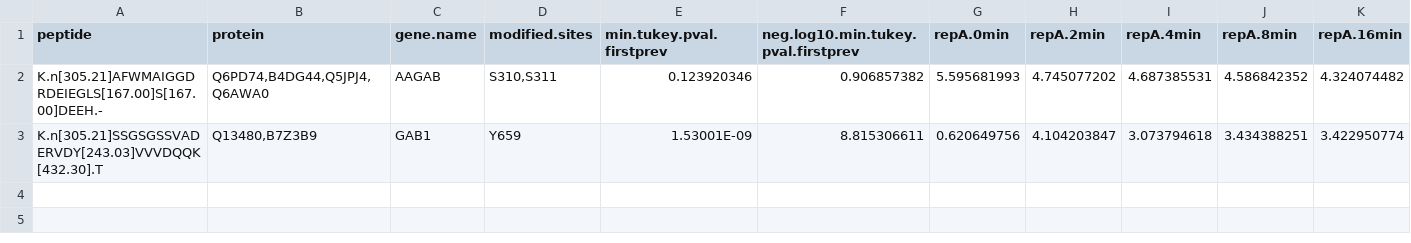
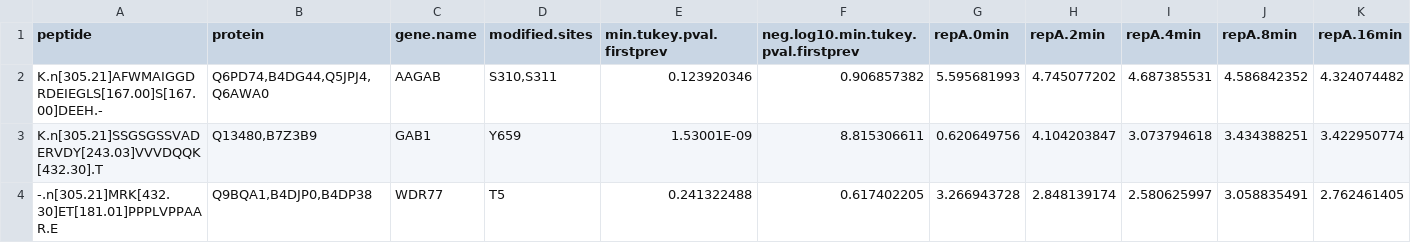
Before and after one commit to gitter-lab/tps, a TSV file: data/timeseries/MultiComparison_expected.tsv, drawn as a sheet; only a part is shown; rows hold the shown columns only; the diff names each change by its address in the sheet, - before the commit and + after, or states it on an @@ line.

Commit message:
Add -.n[305.21]MRK[432.30]ET[181.01]PPPLVPPAAR.E to example data

```diff
--- a/data/timeseries/MultiComparison_expected.tsv
+++ b/data/timeseries/MultiComparison_expected.tsv
+row 4: -.n[305.21]MRK[432.30]ET[181.01]PPPLVPPAAR.E | Q9BQA1,B4DJP0,B4DP38 | WDR77 | T5 | 0.241322488 | 0.617402205 | 3.266943728 | 2.848139174 | 2.580625997 | 3.058835491 | 2.762461405
```
Also changed, not shown: data/timeseries/MultiComparison_example.tsv.
